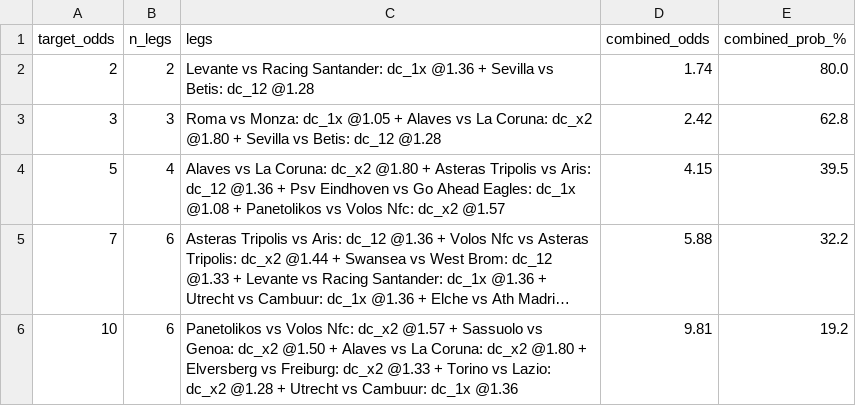
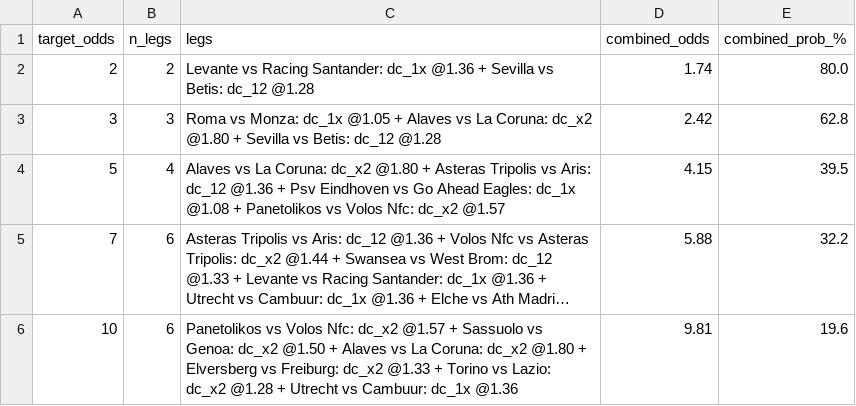
Before and after one commit to tonticha9/Prediction-picks, a CSV file: data/combos.csv, drawn as a sheet; long unchanged cells end in …; the diff names each change by its address in the sheet, - before the commit and + after, or states it on an @@ line.

```diff
--- a/data/combos.csv
+++ b/data/combos.csv
-E6 (combined_prob_%): 19.2
+E6 (combined_prob_%): 19.6
```
Also changed, not shown: data/value_bets.csv, shadow/health_log.csv, 3 other files.
